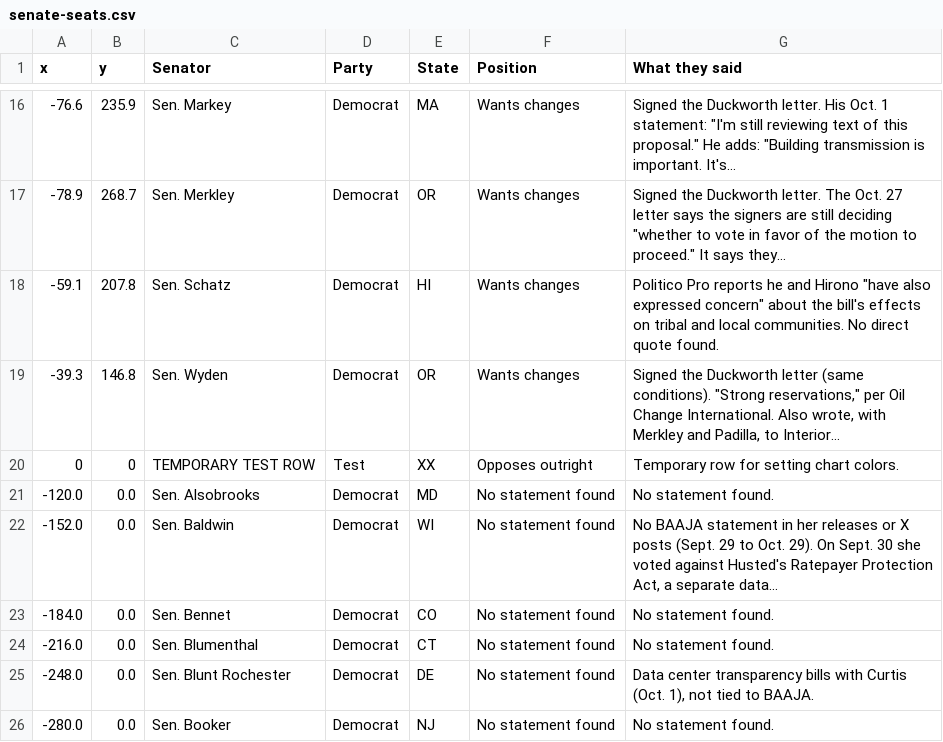
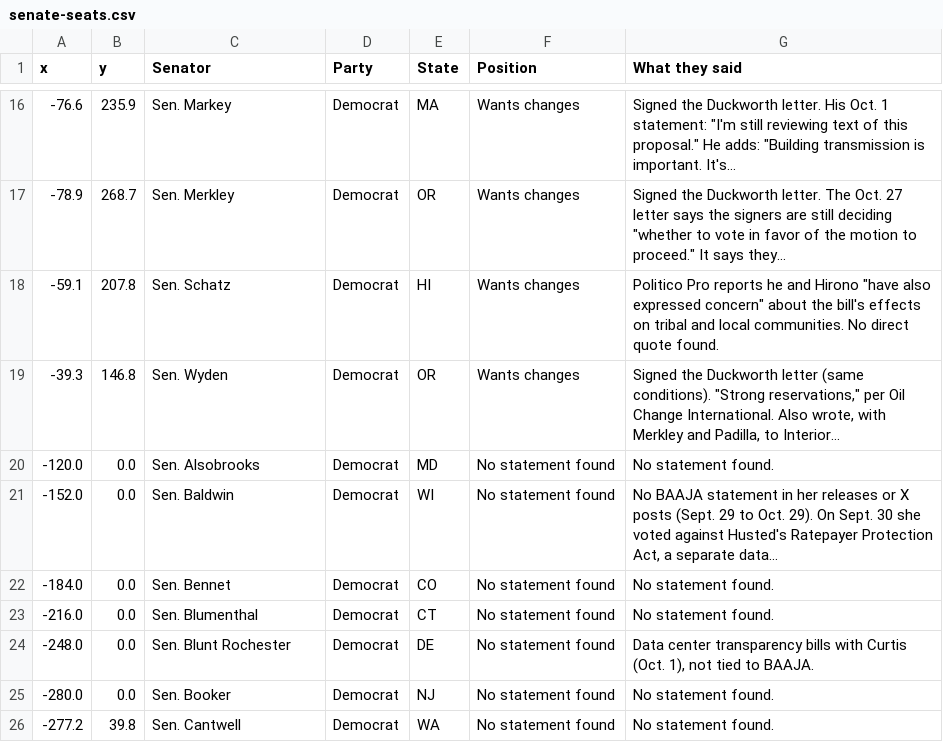
Before and after one commit to parksgc/baaja-scorecard, a CSV file: data/senate-seats.csv, drawn as a sheet; only a part is shown, gaps mark what is left out; the shorter side is filled out with more unchanged rows; the diff names each change by its address in the sheet, - before the commit and + after, or states it on an @@ line.

```diff
--- a/data/senate-seats.csv
+++ b/data/senate-seats.csv
-row 20: 0 | 0 | TEMPORARY TEST ROW | Test | XX | Opposes outright | Temporary row for setting chart colors.
```
Also changed, not shown: 1 other file.
